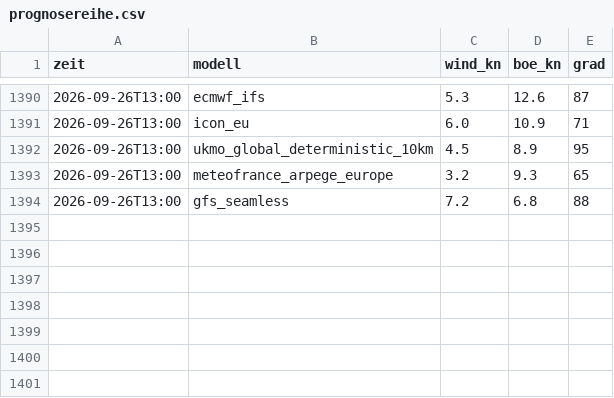
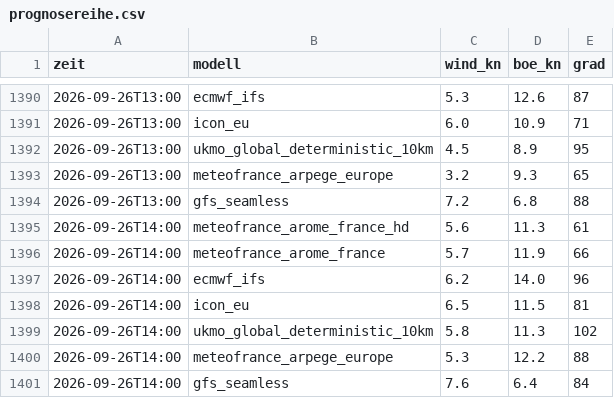
Before and after one commit to TradesByChipsy/cullera-wind-pwa, a CSV file: data/prognosereihe.csv, drawn as a sheet; only a part is shown, gaps mark what is left out; the diff names each change by its address in the sheet, - before the commit and + after, or states it on an @@ line.

```diff
--- a/data/prognosereihe.csv
+++ b/data/prognosereihe.csv
+row 1395: 2026-09-26T14:00 | meteofrance_arome_france_hd | 5.6 | 11.3 | 61
+row 1396: 2026-09-26T14:00 | meteofrance_arome_france | 5.7 | 11.9 | 66
+row 1397: 2026-09-26T14:00 | ecmwf_ifs | 6.2 | 14.0 | 96
+row 1398: 2026-09-26T14:00 | icon_eu | 6.5 | 11.5 | 81
+row 1399: 2026-09-26T14:00 | ukmo_global_deterministic_10km | 5.8 | 11.3 | 102
+row 1400: 2026-09-26T14:00 | meteofrance_arpege_europe | 5.3 | 12.2 | 88
+row 1401: 2026-09-26T14:00 | gfs_seamless | 7.6 | 6.4 | 84
```
Also changed, not shown: data/messreihe.csv, 2 other files.
